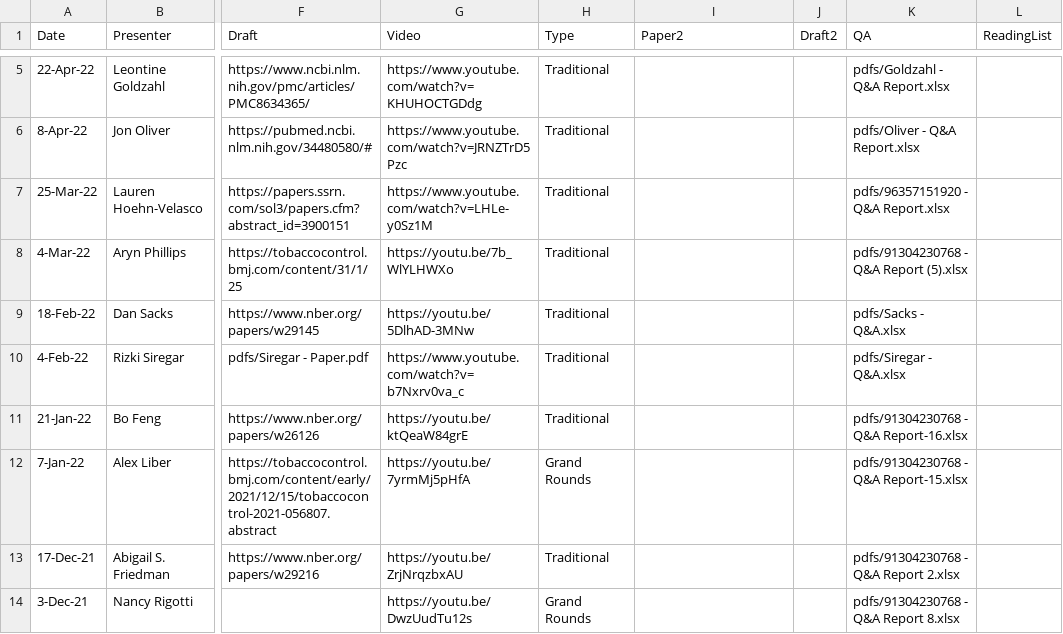
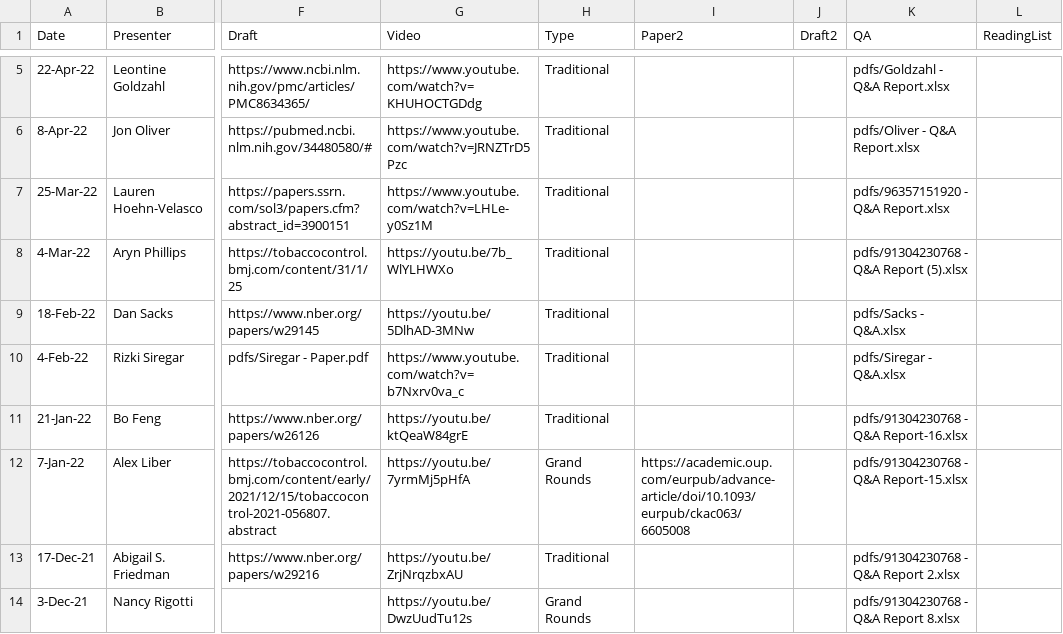
Before and after one commit to ernbilen/test_website_tops, a CSV file: _data/past_seminars.csv, drawn as a sheet; only a part is shown, gaps mark what is left out; the diff names each change by its address in the sheet, - before the commit and + after, or states it on an @@ line.

```diff
--- a/_data/past_seminars.csv
+++ b/_data/past_seminars.csv
-I12 (Paper2): (empty)
+I12 (Paper2): https://academic.oup.com/eurpub/advance-article/doi/10.1093/eurpub/ckac063/6605008
```
Also changed, not shown: 1 other file.
